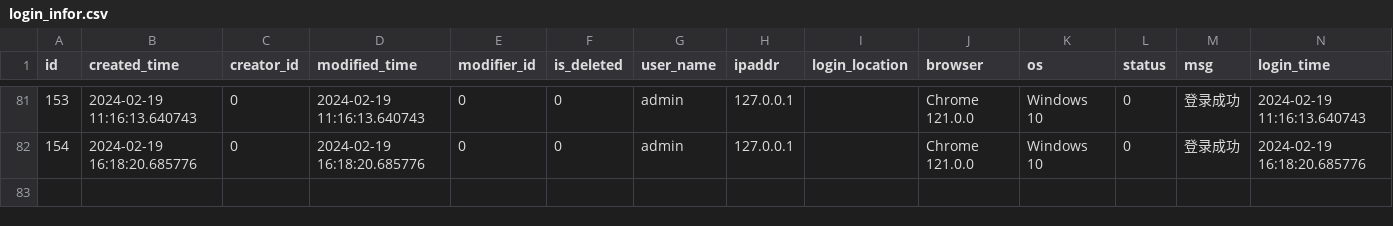
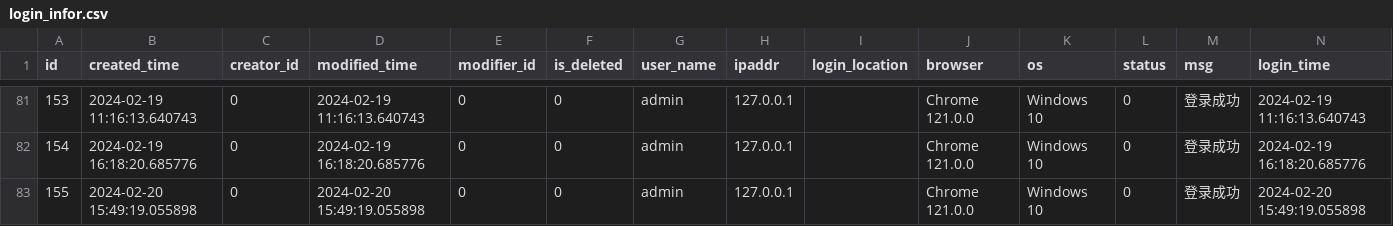
Before and after one commit to chiakiwang/hipy-server, a CSV file: app/db/init_data/login_infor.csv, drawn as a sheet; only a part is shown, gaps mark what is left out; the diff names each change by its address in the sheet, - before the commit and + after, or states it on an @@ line.

```diff
--- a/app/db/init_data/login_infor.csv
+++ b/app/db/init_data/login_infor.csv
+row 83: 155 | 2024-02-20 15:49:19.055898 | 0 | 2024-02-20 15:49:19.055898 | 0 | 0 | admin | 127.0.0.1 |  | Chrome 121.0.0 | Windows 10 | 0 | 登录成功 | 2024-02-20 15:49:19.055898
```
Also changed, not shown: app/db/init_data/job.csv, app/db/init_data/vod_configs.csv, 4 other files.
